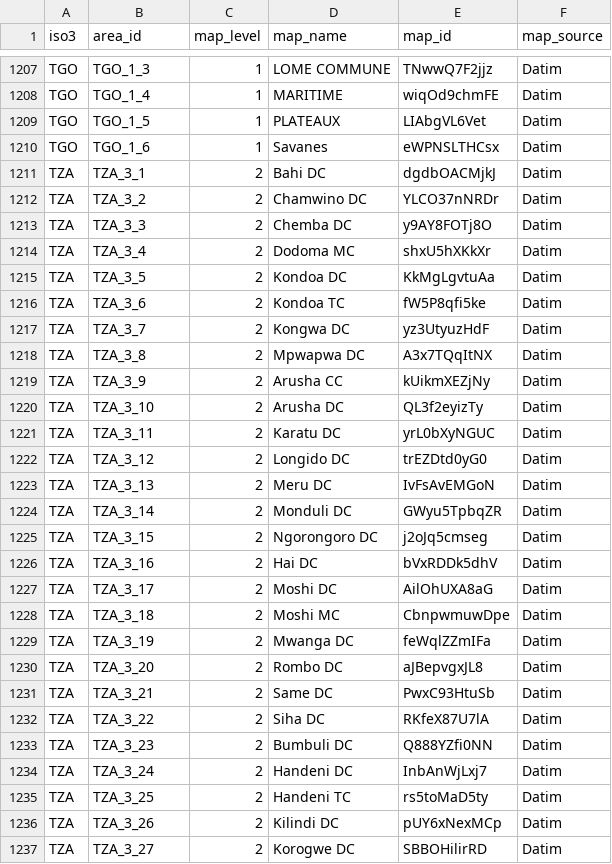
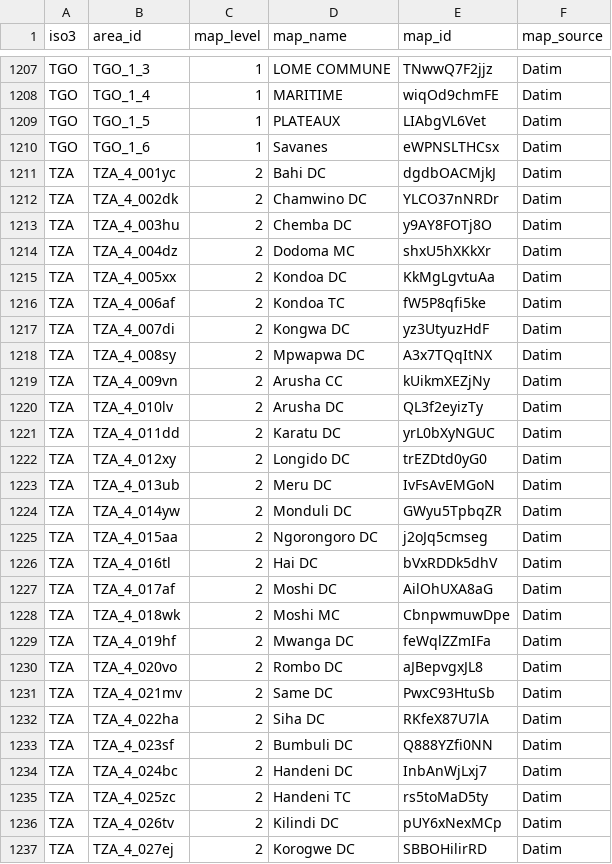
Before and after one commit to mrc-ide/naomi, a CSV file: inst/datapack/datapack_psnu_area_id_map.csv, drawn as a sheet; only a part is shown, gaps mark what is left out; the diff covers the shown part only.

Commit message:
update TZA pepfar Datim area_id mapping

```diff
--- a/inst/datapack/datapack_psnu_area_id_map.csv
+++ b/inst/datapack/datapack_psnu_area_id_map.csv
@@ -1210,28 +1210,28 @@ TGO,TGO_1_5,1,PLATEAUX,LIAbgVL6Vet,Datim
 TGO,TGO_1_6,1,Savanes,eWPNSLTHCsx,Datim
-TZA,TZA_3_1,2,Bahi DC,dgdbOACMjkJ,Datim
-TZA,TZA_3_2,2,Chamwino DC,YLCO37nNRDr,Datim
-TZA,TZA_3_3,2,Chemba DC,y9AY8FOTj8O,Datim
-TZA,TZA_3_4,2,Dodoma MC,shxU5hXKkXr,Datim
-TZA,TZA_3_5,2,Kondoa DC,KkMgLgvtuAa,Datim
-TZA,TZA_3_6,2,Kondoa TC,fW5P8qfi5ke,Datim
-TZA,TZA_3_7,2,Kongwa DC,yz3UtyuzHdF,Datim
-TZA,TZA_3_8,2,Mpwapwa DC,A3x7TQqItNX,Datim
-TZA,TZA_3_9,2,Arusha CC,kUikmXEZjNy,Datim
-TZA,TZA_3_10,2,Arusha DC,QL3f2eyizTy,Datim
-TZA,TZA_3_11,2,Karatu DC,yrL0bXyNGUC,Datim
-TZA,TZA_3_12,2,Longido DC,trEZDtd0yG0,Datim
-TZA,TZA_3_13,2,Meru DC,IvFsAvEMGoN,Datim
-TZA,TZA_3_14,2,Monduli DC,GWyu5TpbqZR,Datim
-TZA,TZA_3_15,2,Ngorongoro DC,j2oJq5cmseg,Datim
-TZA,TZA_3_16,2,Hai DC,bVxRDDk5dhV,Datim
-TZA,TZA_3_17,2,Moshi DC,AilOhUXA8aG,Datim
-TZA,TZA_3_18,2,Moshi MC,CbnpwmuwDpe,Datim
-TZA,TZA_3_19,2,Mwanga DC,feWqlZZmIFa,Datim
-TZA,TZA_3_20,2,Rombo DC,aJBepvgxJL8,Datim
-TZA,TZA_3_21,2,Same DC,PwxC93HtuSb,Datim
-TZA,TZA_3_22,2,Siha DC,RKfeX87U7lA,Datim
-TZA,TZA_3_23,2,Bumbuli DC,Q888YZfi0NN,Datim
-TZA,TZA_3_24,2,Handeni DC,InbAnWjLxj7,Datim
-TZA,TZA_3_25,2,Handeni TC,rs5toMaD5ty,Datim
-TZA,TZA_3_26,2,Kilindi DC,pUY6xNexMCp,Datim
-TZA,TZA_3_27,2,Korogwe DC,SBBOHilirRD,Datim
+TZA,TZA_4_001yc,2,Bahi DC,dgdbOACMjkJ,Datim
+TZA,TZA_4_002dk,2,Chamwino DC,YLCO37nNRDr,Datim
+TZA,TZA_4_003hu,2,Chemba DC,y9AY8FOTj8O,Datim
+TZA,TZA_4_004dz,2,Dodoma MC,shxU5hXKkXr,Datim
+TZA,TZA_4_005xx,2,Kondoa DC,KkMgLgvtuAa,Datim
+TZA,TZA_4_006af,2,Kondoa TC,fW5P8qfi5ke,Datim
+TZA,TZA_4_007di,2,Kongwa DC,yz3UtyuzHdF,Datim
+TZA,TZA_4_008sy,2,Mpwapwa DC,A3x7TQqItNX,Datim
+TZA,TZA_4_009vn,2,Arusha CC,kUikmXEZjNy,Datim
+TZA,TZA_4_010lv,2,Arusha DC,QL3f2eyizTy,Datim
+TZA,TZA_4_011dd,2,Karatu DC,yrL0bXyNGUC,Datim
+TZA,TZA_4_012xy,2,Longido DC,trEZDtd0yG0,Datim
+TZA,TZA_4_013ub,2,Meru DC,IvFsAvEMGoN,Datim
+TZA,TZA_4_014yw,2,Monduli DC,GWyu5TpbqZR,Datim
+TZA,TZA_4_015aa,2,Ngorongoro DC,j2oJq5cmseg,Datim
+TZA,TZA_4_016tl,2,Hai DC,bVxRDDk5dhV,Datim
+TZA,TZA_4_017af,2,Moshi DC,AilOhUXA8aG,Datim
+TZA,TZA_4_018wk,2,Moshi MC,CbnpwmuwDpe,Datim
+TZA,TZA_4_019hf,2,Mwanga DC,feWqlZZmIFa,Datim
+TZA,TZA_4_020vo,2,Rombo DC,aJBepvgxJL8,Datim
+TZA,TZA_4_021mv,2,Same DC,PwxC93HtuSb,Datim
+TZA,TZA_4_022ha,2,Siha DC,RKfeX87U7lA,Datim
+TZA,TZA_4_023sf,2,Bumbuli DC,Q888YZfi0NN,Datim
+TZA,TZA_4_024bc,2,Handeni DC,InbAnWjLxj7,Datim
+TZA,TZA_4_025zc,2,Handeni TC,rs5toMaD5ty,Datim
+TZA,TZA_4_026tv,2,Kilindi DC,pUY6xNexMCp,Datim
+TZA,TZA_4_027ej,2,Korogwe DC,SBBOHilirRD,Datim
```
Also changed, not shown: 168 edited cells elsewhere in this file, inst/datapack/datapack_psnu_area_level.csv, 2 other files.
